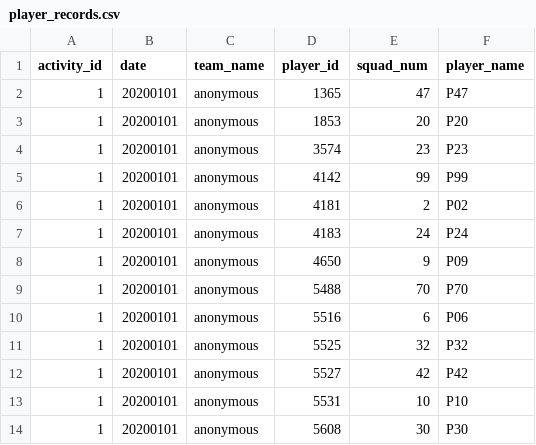
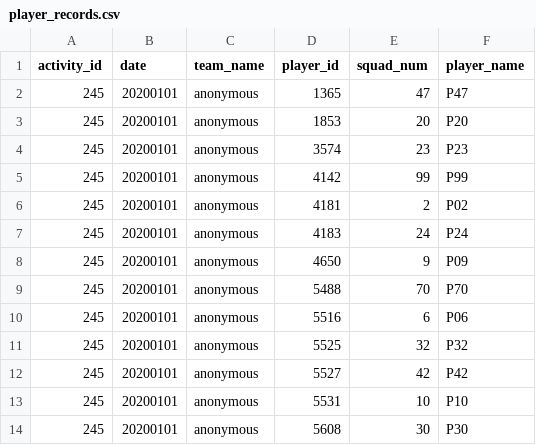
Before and after one commit to pientist/soccercpd, a CSV file: data/player_records.csv, drawn as a sheet.

```diff
--- a/data/player_records.csv
+++ b/data/player_records.csv
@@ -1,14 +1,14 @@
 activity_id,date,team_name,player_id,squad_num,player_name
-1,20200101,anonymous,1365,47,P47
-1,20200101,anonymous,1853,20,P20
-1,20200101,anonymous,3574,23,P23
-1,20200101,anonymous,4142,99,P99
-1,20200101,anonymous,4181,2,P02
-1,20200101,anonymous,4183,24,P24
-1,20200101,anonymous,4650,9,P09
-1,20200101,anonymous,5488,70,P70
-1,20200101,anonymous,5516,6,P06
-1,20200101,anonymous,5525,32,P32
-1,20200101,anonymous,5527,42,P42
-1,20200101,anonymous,5531,10,P10
-1,20200101,anonymous,5608,30,P30
+245,20200101,anonymous,1365,47,P47
+245,20200101,anonymous,1853,20,P20
+245,20200101,anonymous,3574,23,P23
+245,20200101,anonymous,4142,99,P99
+245,20200101,anonymous,4181,2,P02
+245,20200101,anonymous,4183,24,P24
+245,20200101,anonymous,4650,9,P09
+245,20200101,anonymous,5488,70,P70
+245,20200101,anonymous,5516,6,P06
+245,20200101,anonymous,5525,32,P32
+245,20200101,anonymous,5527,42,P42
+245,20200101,anonymous,5531,10,P10
+245,20200101,anonymous,5608,30,P30
```
Also changed, not shown: 20 other files.
